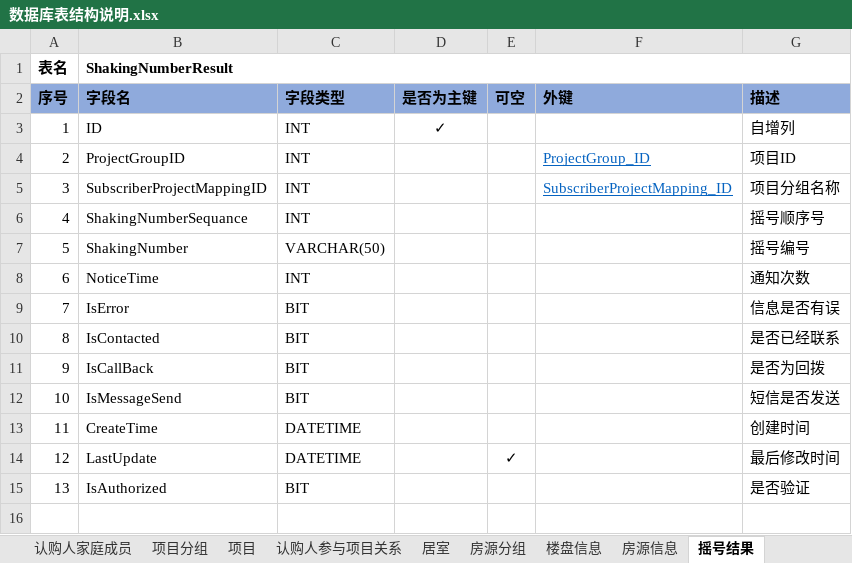
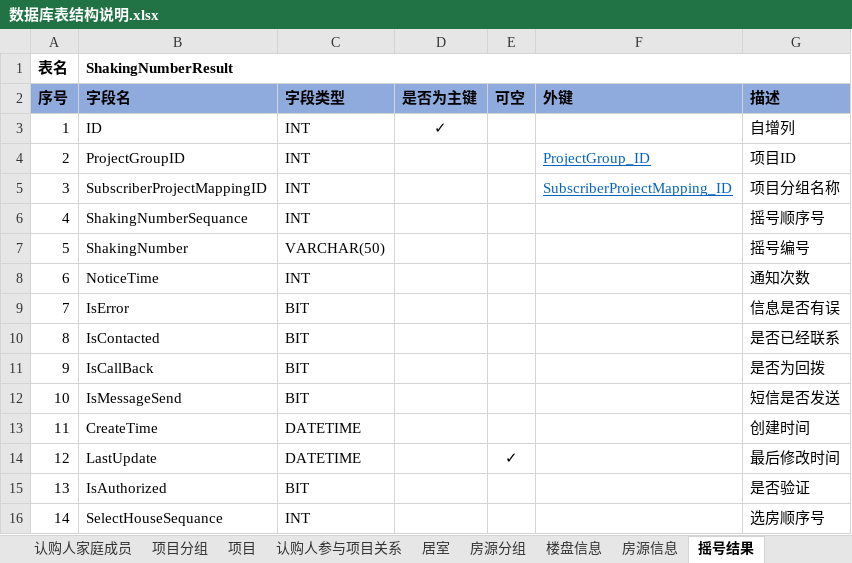
Before and after one commit to RockJiang1/HouseSelection, an Excel workbook: Doc/数据库表结构说明.xlsx, sheet 摇号结果, drawn as a sheet; values as stored, in another font and other column widths than the file's, no borders; the diff names each change by its address in the sheet, - before the commit and + after, or states it on an @@ line.

```diff
--- a/Doc/数据库表结构说明.xlsx (sheet 摇号结果)
+++ b/Doc/数据库表结构说明.xlsx (sheet 摇号结果)
+row 16: 14 | SelectHouseSequance | INT |  |  |  | 选房顺序号
```
Also changed, not shown: sheet 项目, Doc/接口说明文档.xlsx, 13 other files.
